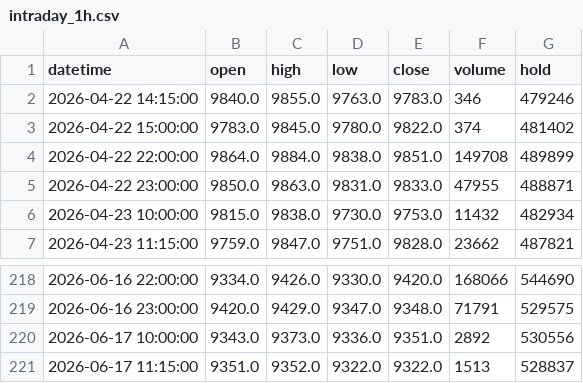
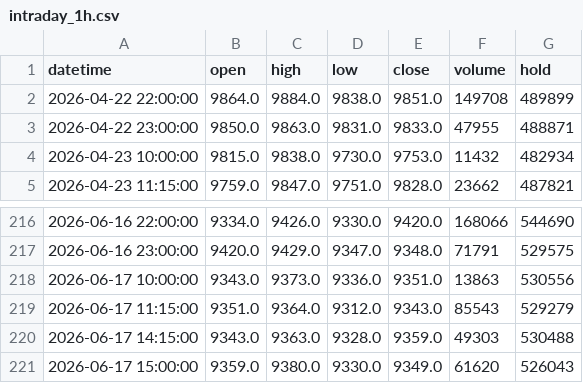
Before and after one commit to FrankSun0616/palm_dalian, a CSV file: data/intraday_1h.csv, drawn as a sheet; only a part is shown, gaps mark what is left out.

```diff
--- a/data/intraday_1h.csv
+++ b/data/intraday_1h.csv
@@ -1,4 +1,2 @@
 datetime,open,high,low,close,volume,hold
-2026-04-22 14:15:00,9840.0,9855.0,9763.0,9783.0,346,479246
-2026-04-22 15:00:00,9783.0,9845.0,9780.0,9822.0,374,481402
 2026-04-22 22:00:00,9864.0,9884.0,9838.0,9851.0,149708,489899
@@ -219,3 +217,5 @@ datetime,open,high,low,close,volume,hold
 2026-06-16 23:00:00,9420.0,9429.0,9347.0,9348.0,71791,529575
-2026-06-17 10:00:00,9343.0,9373.0,9336.0,9351.0,2892,530556
-2026-06-17 11:15:00,9351.0,9352.0,9322.0,9322.0,1513,528837
+2026-06-17 10:00:00,9343.0,9373.0,9336.0,9351.0,13863,530556
+2026-06-17 11:15:00,9351.0,9364.0,9312.0,9343.0,85543,529279
+2026-06-17 14:15:00,9343.0,9363.0,9328.0,9359.0,49303,530488
+2026-06-17 15:00:00,9359.0,9380.0,9330.0,9349.0,61620,526043
```
Also changed, not shown: data/intraday_2h.csv, 3 other files.
